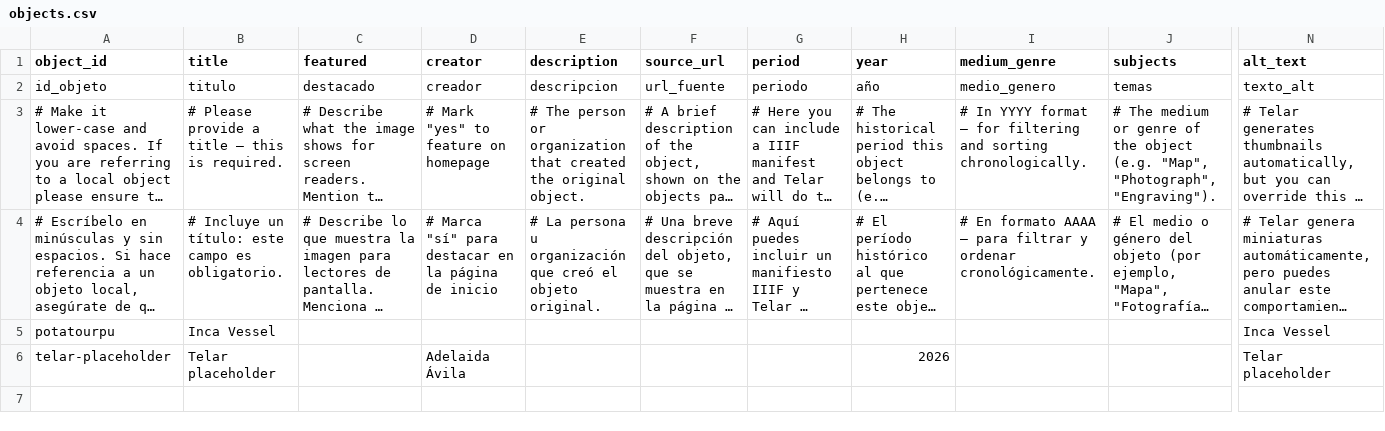
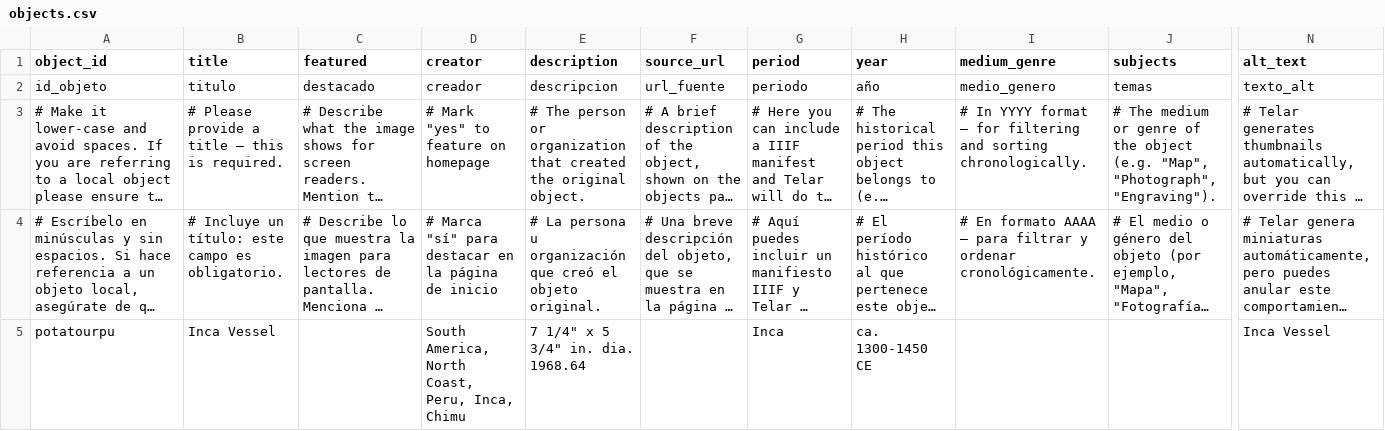
Before and after one commit to meganleverett/potato_urpu, a CSV file: telar-content/spreadsheets/objects.csv, drawn as a sheet; only a part is shown, gaps mark what is left out; long unchanged cells end in …; rows hold the shown columns only; ↵ is a line break in a cell; the diff names each change by its address in the sheet, - before the commit and + after, or states it on an @@ line.

```diff
--- a/telar-content/spreadsheets/objects.csv
+++ b/telar-content/spreadsheets/objects.csv
-D5 (creator): (empty)
+D5 (creator): South America, North Coast, Peru, Inca, Chimu
-E5 (description): (empty)
+E5 (description): 7 1/4" x 5 3/4" in. dia. ↵ 1968.64
-G5 (period): (empty)
+G5 (period): Inca
-H5 (year): (empty)
+H5 (year): ca. 1300-1450 CE
-row 6: telar-placeholder | Telar placeholder |  | Adelaida Ávila |  |  |  | 2026 |  |  | Telar placeholder
```
Also changed, not shown: telar-content/spreadsheets/blank_template.csv, 1 other file.
